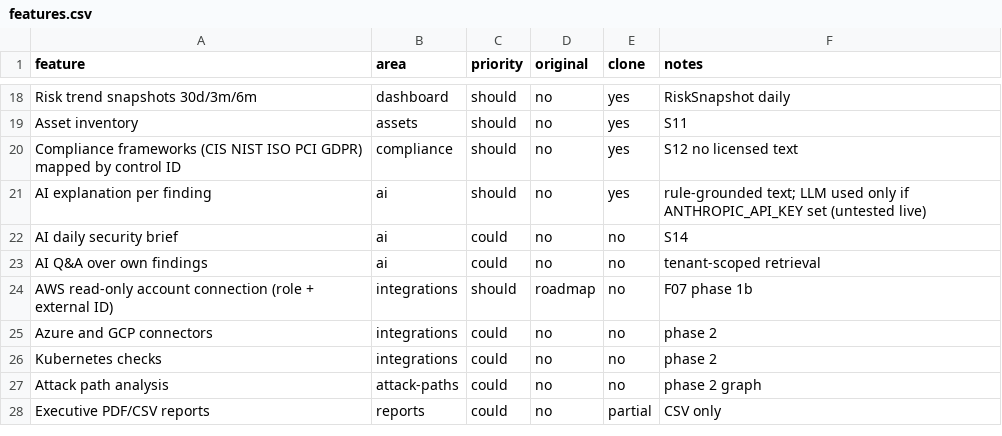
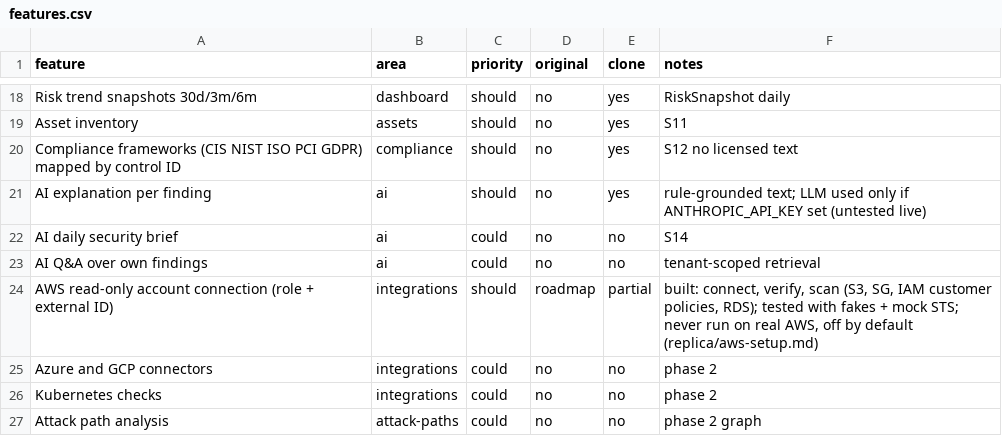
Before and after one commit to xsmartbartx/AI-Driven-CSPM, a CSV file: replica/features.csv, drawn as a sheet; only a part is shown, gaps mark what is left out; the shorter side is filled out with more unchanged rows.

```diff
--- a/replica/features.csv
+++ b/replica/features.csv
@@ -23,3 +23,3 @@ AI daily security brief,ai,could,no,no,S14
 AI Q&A over own findings,ai,could,no,no,tenant-scoped retrieval
-AWS read-only account connection (role + external ID),integrations,should,roadmap,no,F07 phase 1b
+AWS read-only account connection (role + external ID),integrations,should,roadmap,partial,"built: connect, verify, scan (S3, SG, IAM customer policies, RDS); tested with fakes + mock STS; never run on real AWS, off by default (replica/aws-setup.md)"
 Azure and GCP connectors,integrations,could,no,no,phase 2
```
Also changed, not shown: 33 other files.
